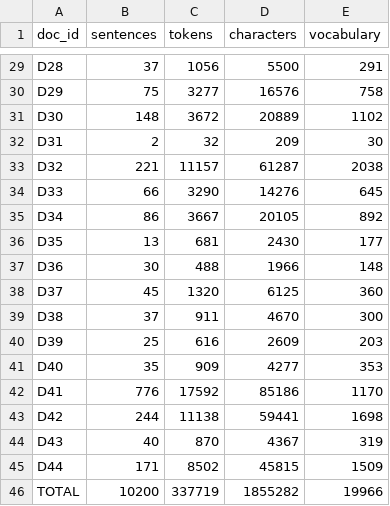
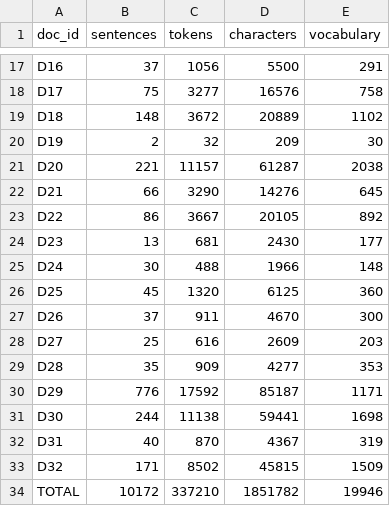
Before and after one commit to Mehak131316/NLP_Project, a CSV file: NLP_Assessment1-20261003T034029Z-1-001/NLP_Assessment1/results/document_statistics.csv, drawn as a sheet; only a part is shown, gaps mark what is left out; removed rows and columns are numbered as before the commit, all else as after; the diff covers the shown part only; the diff names each change by its address in the sheet, - before the commit and + after, or states it on an @@ line.

```diff
--- a/NLP_Assessment1-20261003T034029Z-1-001/NLP_Assessment1/results/document_statistics.csv
+++ b/NLP_Assessment1-20261003T034029Z-1-001/NLP_Assessment1/results/document_statistics.csv
-A17 (doc_id): D28
+A17 (doc_id): D16
-A18 (doc_id): D29
+A18 (doc_id): D17
-A19 (doc_id): D30
+A19 (doc_id): D18
-A20 (doc_id): D31
+A20 (doc_id): D19
-A21 (doc_id): D32
+A21 (doc_id): D20
-A22 (doc_id): D33
+A22 (doc_id): D21
-A23 (doc_id): D34
+A23 (doc_id): D22
-A24 (doc_id): D35
+A24 (doc_id): D23
-A25 (doc_id): D36
+A25 (doc_id): D24
-A26 (doc_id): D37
+A26 (doc_id): D25
-A27 (doc_id): D38
+A27 (doc_id): D26
-A28 (doc_id): D39
+A28 (doc_id): D27
-A29 (doc_id): D40
+A29 (doc_id): D28
-row 42: D41 | 776 | 17592 | 85186 | 1170
+row 30: D29 | 776 | 17592 | 85187 | 1171
-A31 (doc_id): D42
+A31 (doc_id): D30
-A32 (doc_id): D43
+A32 (doc_id): D31
-A33 (doc_id): D44
+A33 (doc_id): D32
-B34 (sentences): 10200
+B34 (sentences): 10172
-C34 (tokens): 337719
+C34 (tokens): 337210
-D34 (characters): 1855282
+D34 (characters): 1851782
-E34 (vocabulary): 19966
+E34 (vocabulary): 19946
```
Also changed, not shown: 12 removed rows and 18 edited cells elsewhere in this file, NLP_Assessment1-20261003T034029Z-1-001/NLP_Assessment1/results/bpe_results.csv, NLP_Assessment1-20261003T034029Z-1-001/NLP_Assessment1/results/document_map.csv, 12 other files.
